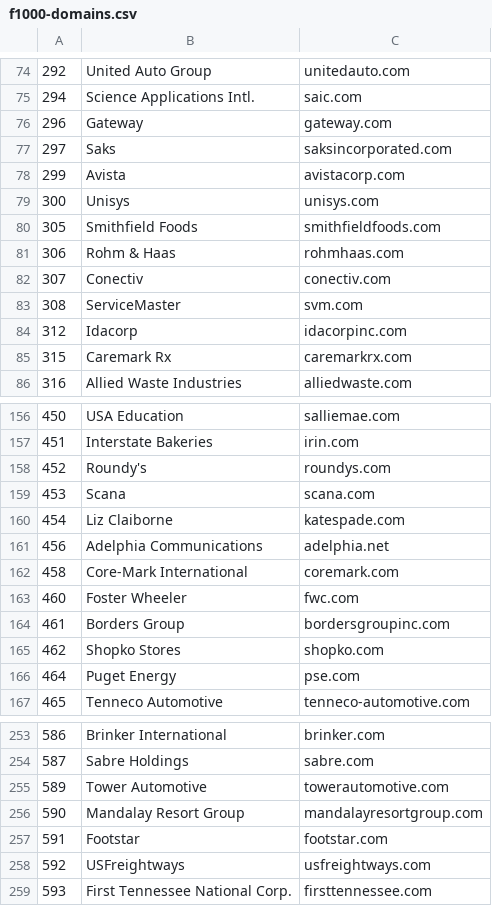
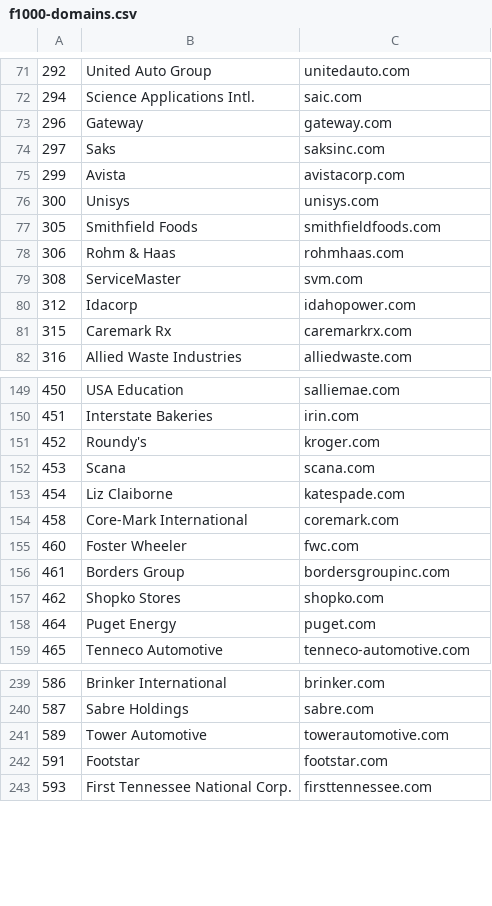
Before and after one commit to SpencerGreene/mx, a CSV file: old/f1000-domains.csv (was f1000-domains.csv), drawn as a sheet; only a part is shown, gaps mark what is left out; the diff covers the shown part only.

```diff
--- a/f1000-domains.csv
+++ b/old/f1000-domains.csv
@@ -76,3 +73,3 @@
 296,Gateway,gateway.com
-297,Saks,saksincorporated.com
+297,Saks,saksinc.com
 299,Avista,avistacorp.com
@@ -81,5 +78,4 @@
 306,Rohm & Haas,rohmhaas.com
-307,Conectiv,conectiv.com
 308,ServiceMaster,svm.com
-312,Idacorp,idacorpinc.com
+312,Idacorp,idahopower.com
 315,Caremark Rx,caremarkrx.com
@@ -157,6 +150,5 @@
 451,Interstate Bakeries,irin.com
-452,Roundy's,roundys.com
+452,Roundy's,kroger.com
 453,Scana,scana.com
 454,Liz Claiborne,katespade.com
-456,Adelphia Communications,adelphia.net
 458,Core-Mark International,coremark.com
@@ -165,3 +157,3 @@
 462,Shopko Stores,shopko.com
-464,Puget Energy,pse.com
+464,Puget Energy,puget.com
 465,Tenneco Automotive,tenneco-automotive.com
@@ -255,5 +241,3 @@
 589,Tower Automotive,towerautomotive.com
-590,Mandalay Resort Group,mandalayresortgroup.com
 591,Footstar,footstar.com
-592,USFreightways,usfreightways.com
 593,First Tennessee National Corp.,firsttennessee.com
```
Also changed, not shown: 22 removed rows and 40 edited cells elsewhere in this file, old/f500-domains.csv, old/g500-domains.csv, 13 other files.
